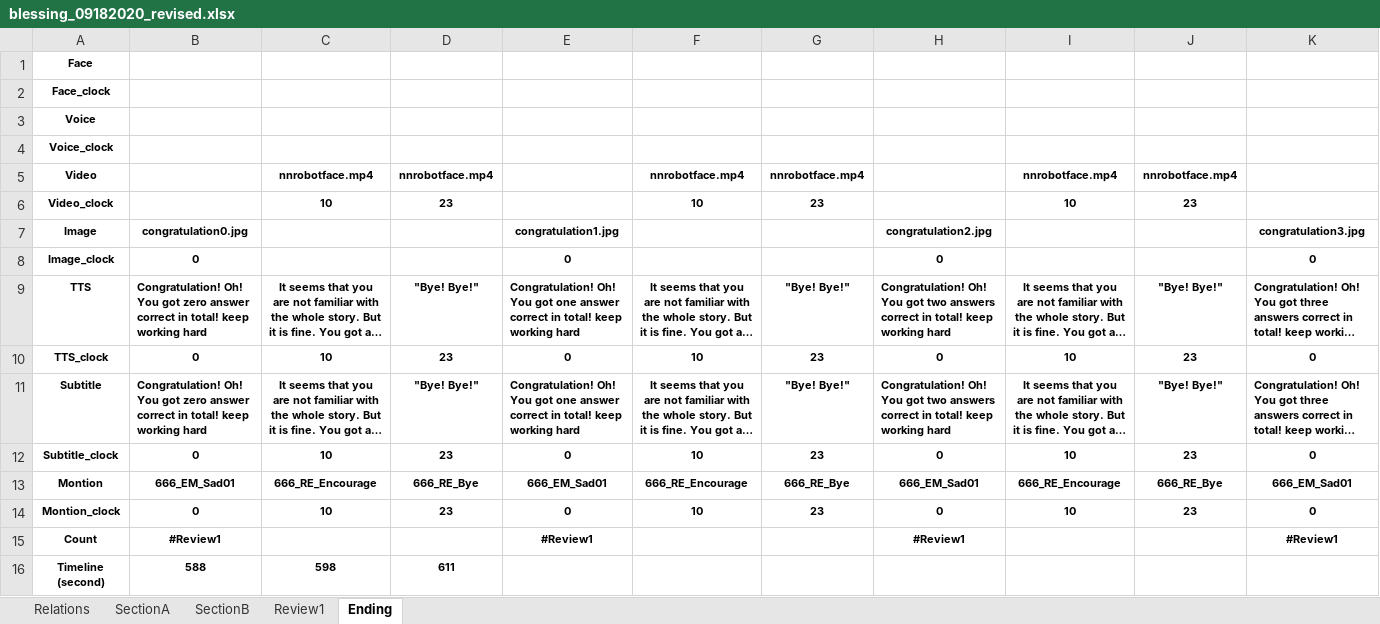
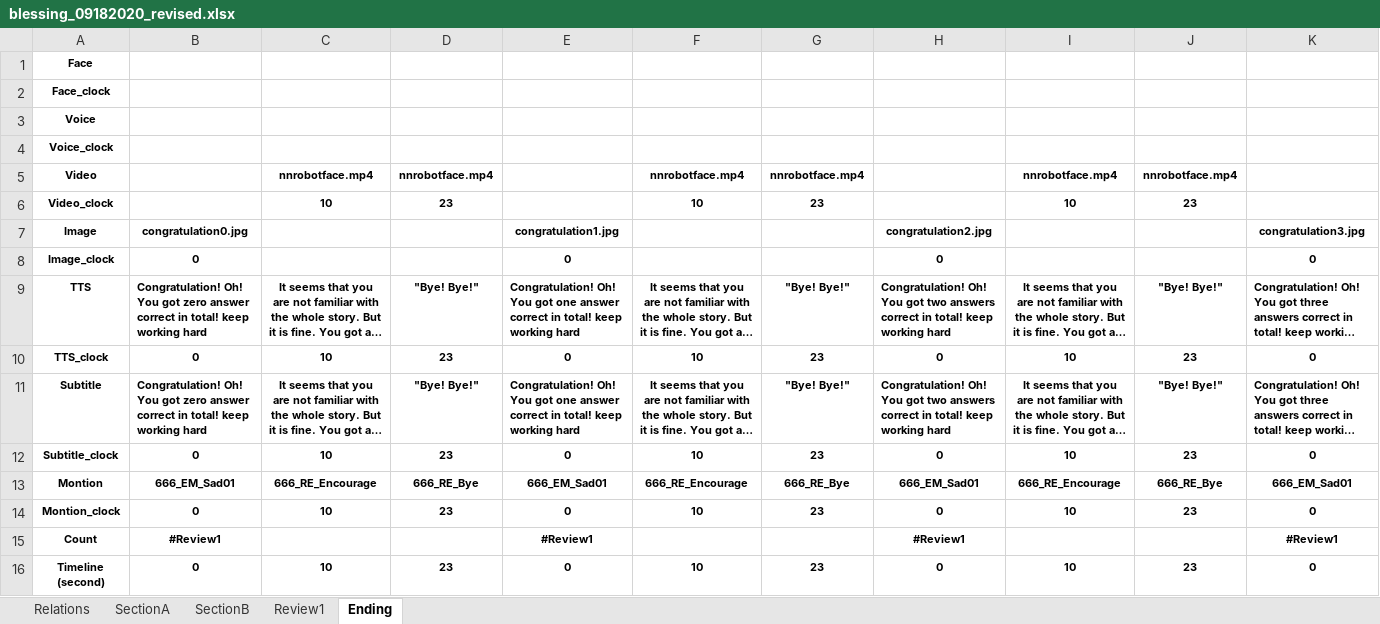
Before and after one commit to chewwwyong/dosomethingexcel, an Excel workbook: app/src/main/res/raw/blessing_09182020_revised.xlsx, sheet Ending, drawn as a sheet; only a part is shown; long unchanged cells end in …; values as stored, in another font and other column widths than the file's, no borders; removed rows and columns are numbered as before the commit, all else as after; rows hold the shown columns only; the diff names each change by its address in the sheet, - before the commit and + after, or states it on an @@ line.

```diff
--- a/app/src/main/res/raw/blessing_09182020_revised.xlsx (sheet Ending)
+++ b/app/src/main/res/raw/blessing_09182020_revised.xlsx (sheet Ending)
-row 16: Timeline (second) | 588 | 598 | 611
+row 16: Timeline (second) | 0 | 10 | 23 | 0 | 10 | 23 | 0 | 10 | 23 | 0
```
Also changed, not shown: sheet SectionB, 5 other files.
